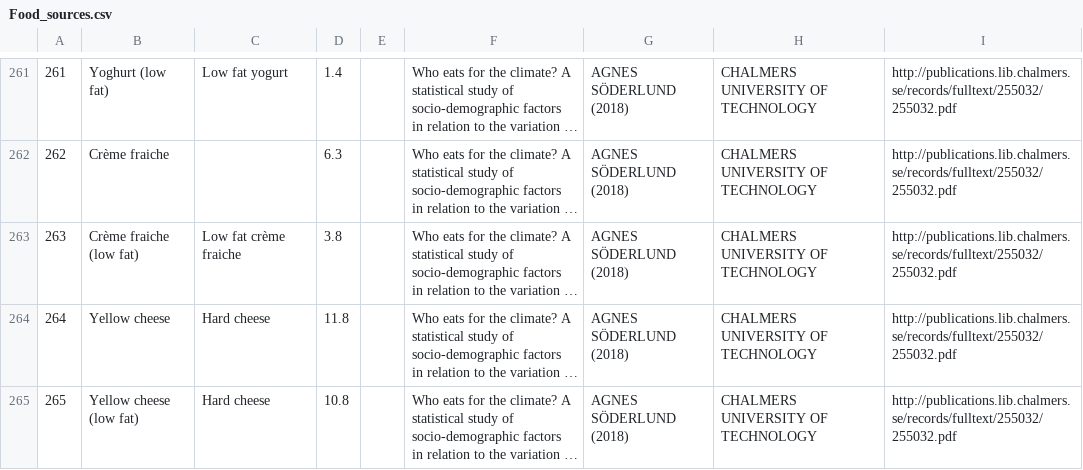
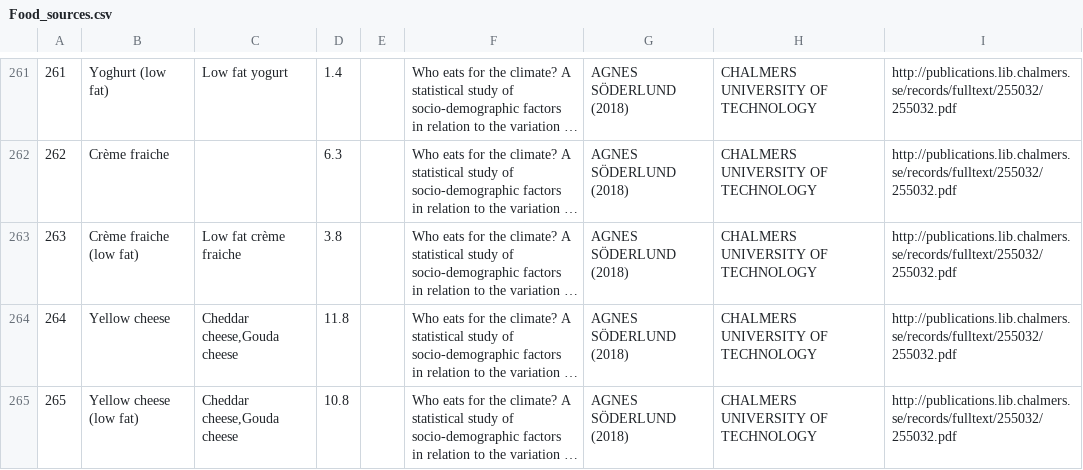
Before and after one commit to freddieline/image-library, a CSV file: storage/Food_sources.csv, drawn as a sheet; only a part is shown, gaps mark what is left out; long unchanged cells end in …; the diff covers the shown part only; the diff names each change by its address in the sheet, - before the commit and + after, or states it on an @@ line.

```diff
--- a/storage/Food_sources.csv
+++ b/storage/Food_sources.csv
-C264:C265: Hard cheese
+C264:C265: Cheddar cheese,Gouda cheese
```
Also changed, not shown: 25 edited cells elsewhere in this file, storage/Food_ingredients.csv, 7 other files.
